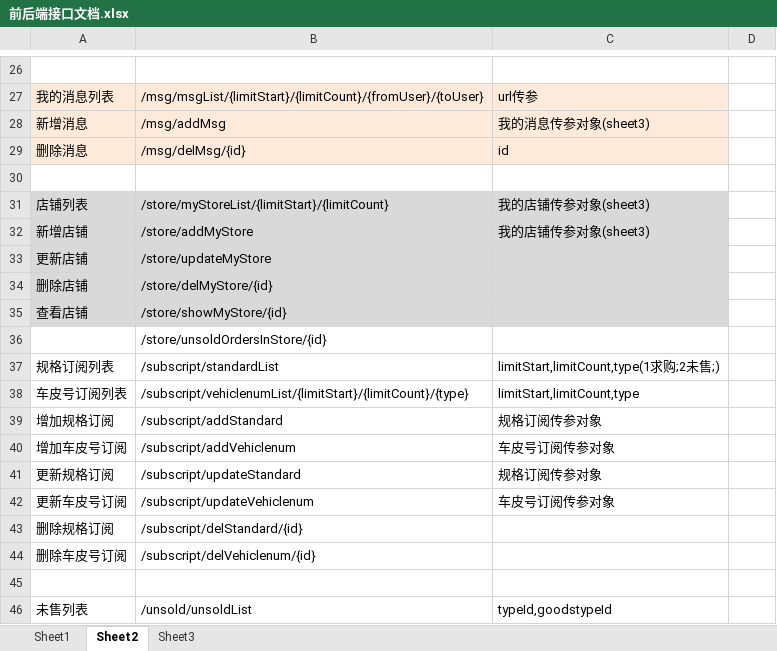
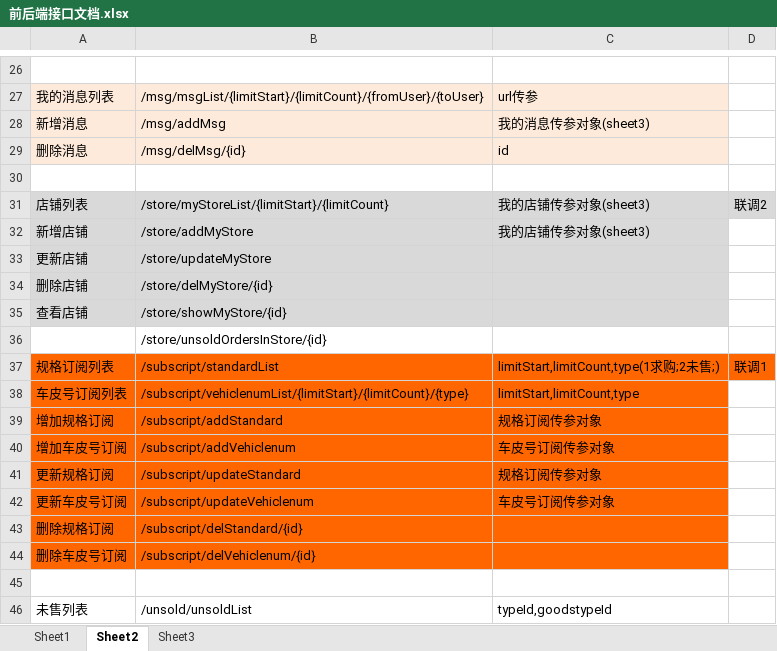
Before and after one commit to wangxiaobo66/YLT, an Excel workbook: doc/前后端接口文档.xlsx, sheet Sheet2, drawn as a sheet; only a part is shown, gaps mark what is left out; values as stored, in another font and other column widths than the file's, no borders; the diff names each change by its address in the sheet, - before the commit and + after, or states it on an @@ line.

```diff
--- a/doc/前后端接口文档.xlsx (sheet Sheet2)
+++ b/doc/前后端接口文档.xlsx (sheet Sheet2)
-D31: (empty)
+D31: 联调2
-D31 fill: none
+D31 fill: #D9D9D9
-A37:D37 fill: none
+A37:D37 fill: #FF6600
-D37: (empty)
+D37: 联调1
-A38:C44 fill: none
+A38:C44 fill: #FF6600
```
Also changed, not shown: doc/YLT_路径配置和进度.xlsx, 15 other files.
